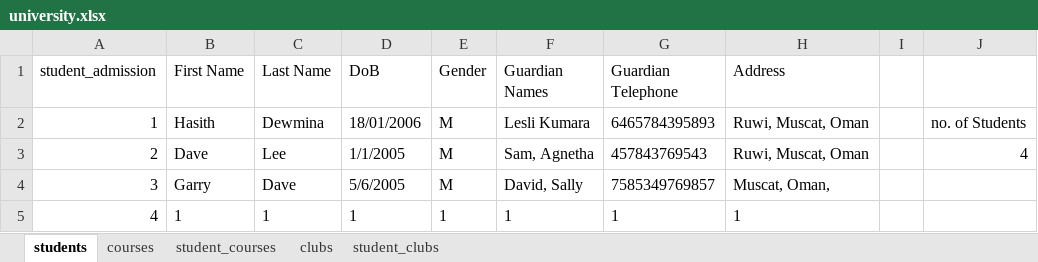
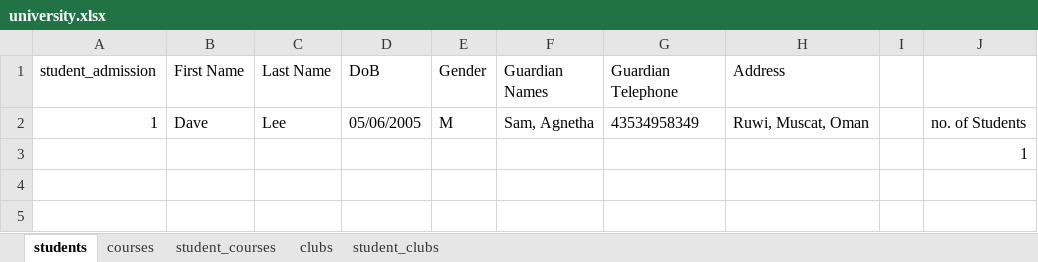
Before and after one commit to Hasith435/University-System, an Excel workbook: university.xlsx, sheet students, drawn as a sheet; values as stored, in another font and other column widths than the file's, no borders; removed rows and columns are numbered as before the commit, all else as after; the diff names each change by its address in the sheet, - before the commit and + after, or states it on an @@ line.

Commit message:
almost got the remove student function working

```diff
--- a/university.xlsx (sheet students)
+++ b/university.xlsx (sheet students)
-B2 (First Name): Hasith
+B2 (First Name): Dave
-C2 (Last Name): Dewmina
+C2 (Last Name): Lee
-D2 (DoB): 18/01/2006
+D2 (DoB): 05/06/2005
-F2 (Guardian Names): Lesli Kumara
+F2 (Guardian Names): Sam, Agnetha
-G2 (Guardian Telephone): 6465784395893
+G2 (Guardian Telephone): 43534958349
-row 3: 2 | Dave | Lee | 1/1/2005 | M | Sam, Agnetha | 457843769543 | Ruwi, Muscat, Oman |  | 4
-row 4: 3 | Garry | Dave | 5/6/2005 | M | David, Sally | 7585349769857 | Muscat, Oman,
-row 5: 4 | 1 | 1 | 1 | 1 | 1 | 1 | 1
+row 3:  |  |  |  |  |  |  |  |  | 1
```
Also changed, not shown: 2 other files.
